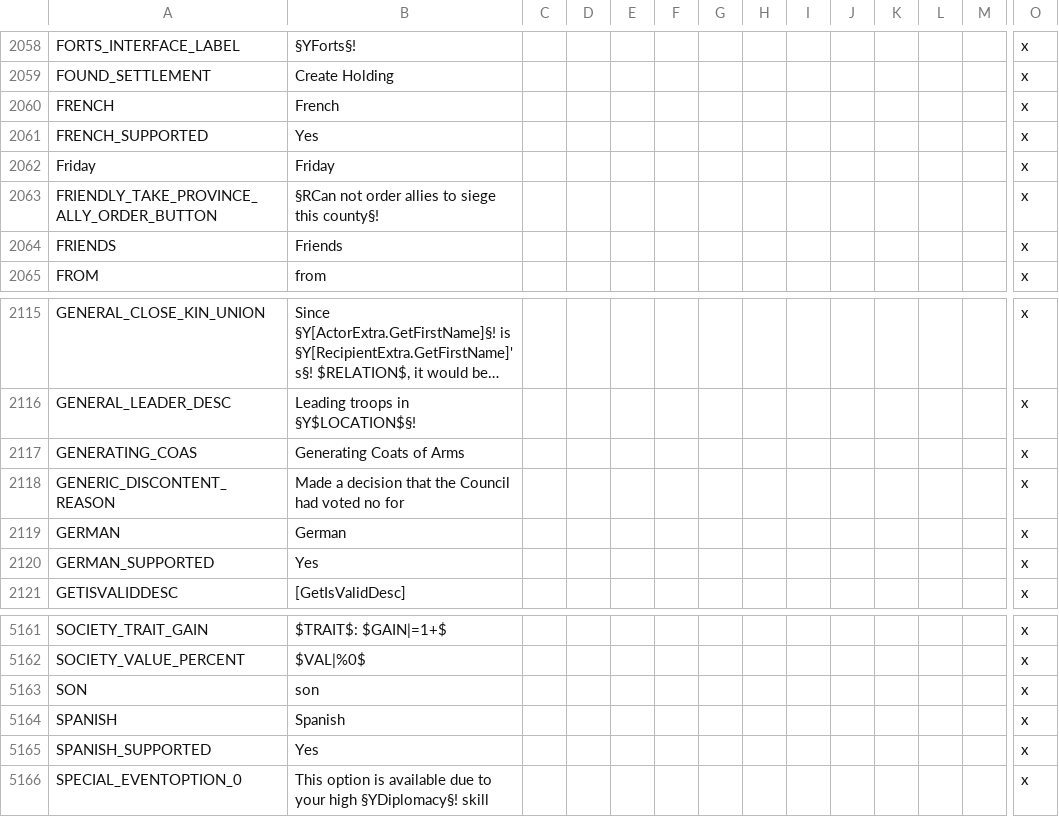
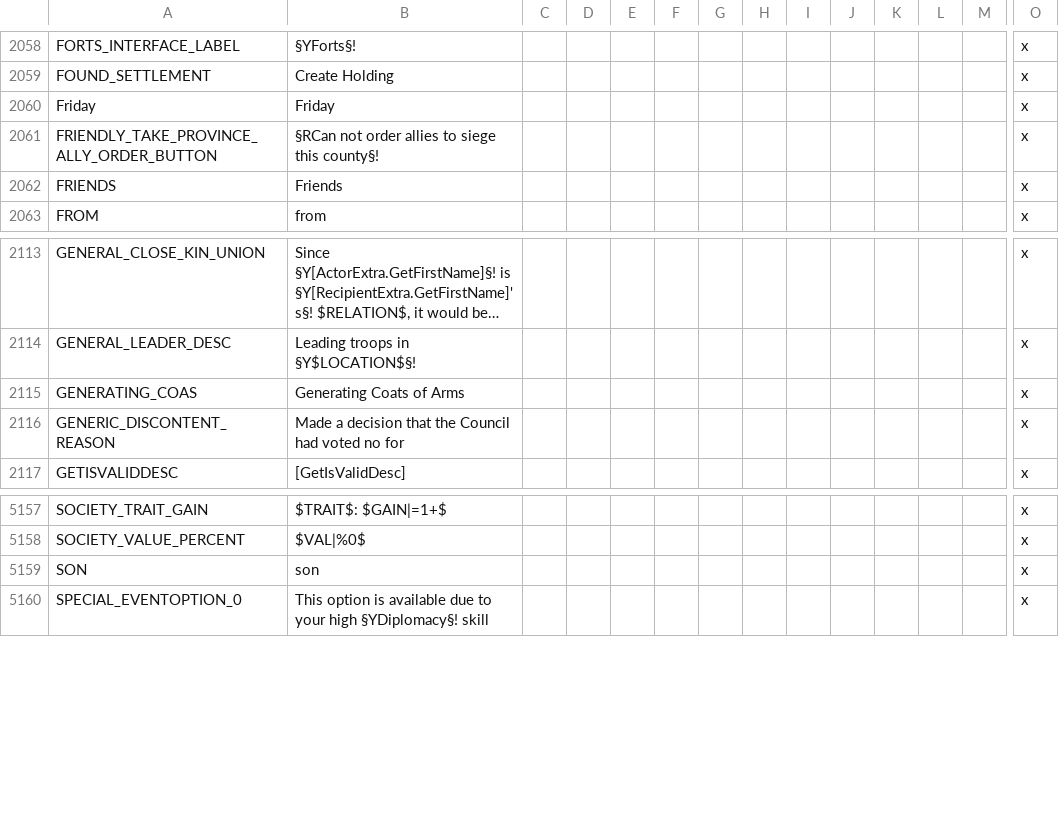
Before and after one commit to Besefur/CleanSlate-Russian-Translation, a CSV file: CleanSlate/localisation/00_ui.csv, drawn as a sheet; only a part is shown, gaps mark what is left out; long unchanged cells end in …; rows hold the shown columns only; the diff names each change by its address in the sheet, - before the commit and + after, or states it on an @@ line.

```diff
--- a/CleanSlate/localisation/00_ui.csv
+++ b/CleanSlate/localisation/00_ui.csv
-row 2060: FRENCH | French |  |  |  |  |  |  |  |  |  |  |  | x
-row 2061: FRENCH_SUPPORTED | Yes |  |  |  |  |  |  |  |  |  |  |  | x
-row 2119: GERMAN | German |  |  |  |  |  |  |  |  |  |  |  | x
-row 2120: GERMAN_SUPPORTED | Yes |  |  |  |  |  |  |  |  |  |  |  | x
-row 5164: SPANISH | Spanish |  |  |  |  |  |  |  |  |  |  |  | x
-row 5165: SPANISH_SUPPORTED | Yes |  |  |  |  |  |  |  |  |  |  |  | x
```
Also changed, not shown: 2 other files.
